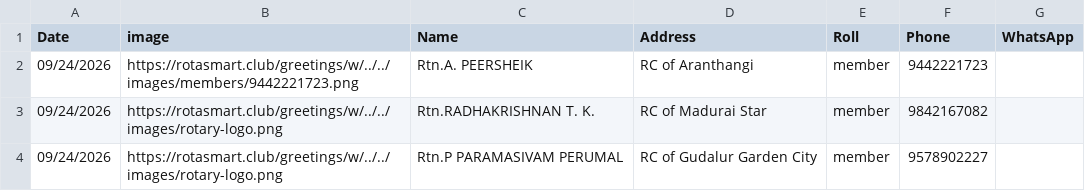
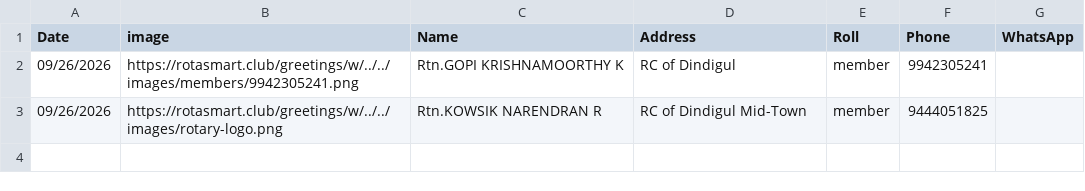
Before and after one commit to amuthap/wedding_automation, a CSV file: our_team_details.csv, drawn as a sheet.

```diff
--- a/our_team_details.csv
+++ b/our_team_details.csv
@@ -1,4 +1,3 @@
 Date,image,Name,Address,Roll,Phone,WhatsApp
-09/24/2026,https://rotasmart.club/greetings/w/../../images/members/9442221723.png,Rtn.A. PEERSHEIK,RC of Aranthangi,member,9442221723,
-09/24/2026,https://rotasmart.club/greetings/w/../../images/rotary-logo.png,Rtn.RADHAKRISHNAN T. K.,RC of Madurai Star,member,9842167082,
-09/24/2026,https://rotasmart.club/greetings/w/../../images/rotary-logo.png,Rtn.P PARAMASIVAM PERUMAL,RC of Gudalur Garden City,member,9578902227,
+09/26/2026,https://rotasmart.club/greetings/w/../../images/members/9942305241.png,Rtn.GOPI KRISHNAMOORTHY K,RC of Dindigul,member,9942305241,
+09/26/2026,https://rotasmart.club/greetings/w/../../images/rotary-logo.png,Rtn.KOWSIK NARENDRAN R,RC of Dindigul Mid-Town,member,9444051825,
```
Also changed, not shown: 3 other files.
